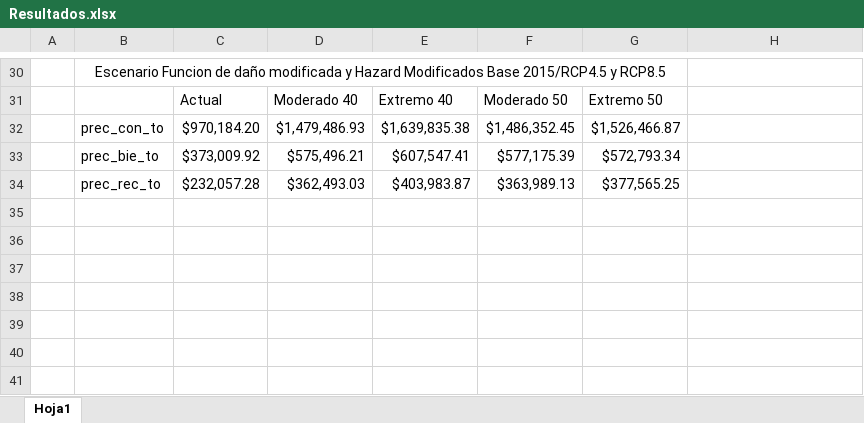
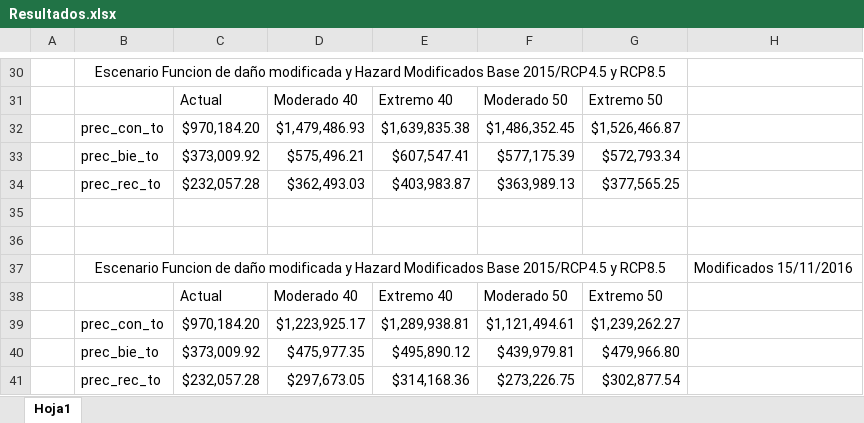
Before and after one commit to cjuarezramos/_local, an Excel workbook: code/Resultados.xlsx, sheet Hoja1, drawn as a sheet; only a part is shown, gaps mark what is left out; values as stored, in another font and other column widths than the file's, no borders; the diff names each change by its address in the sheet, - before the commit and + after, or states it on an @@ line.

Commit message:
Actualización
desde laptop

```diff
--- a/code/Resultados.xlsx (sheet Hoja1)
+++ b/code/Resultados.xlsx (sheet Hoja1)
+row 35: (empty)
+row 36: (empty)
+row 37:  | Escenario Funcion de daño modificada y Hazard Modificados Base 2015/RCP4.5 y RCP8.5 |  |  |  |  |  | Modificados 15/11/2016
+row 38:  |  | Actual | Moderado 40 | Extremo 40 | Moderado 50 | Extremo 50
+row 39:  | prec_con_to | $970,184.20 | $1,223,925.17 | $1,289,938.81 | $1,121,494.61 | $1,239,262.27
+row 40:  | prec_bie_to | $373,009.92 | $475,977.35 | $495,890.12 | $439,979.81 | $479,966.80
+row 41:  | prec_rec_to | $232,057.28 | $297,673.05 | $314,168.36 | $273,226.75 | $302,877.54
```
Also changed, not shown: code/funciones de daño.xlsx, code/viviendas01.xlsx, 7 other files.
